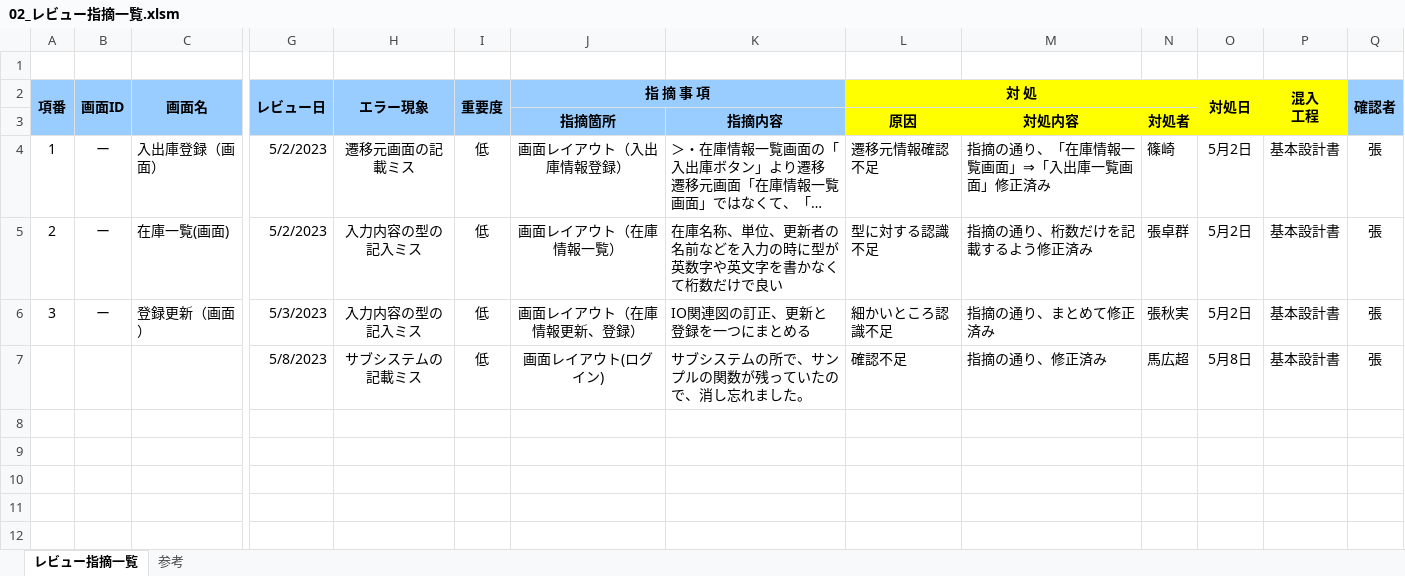
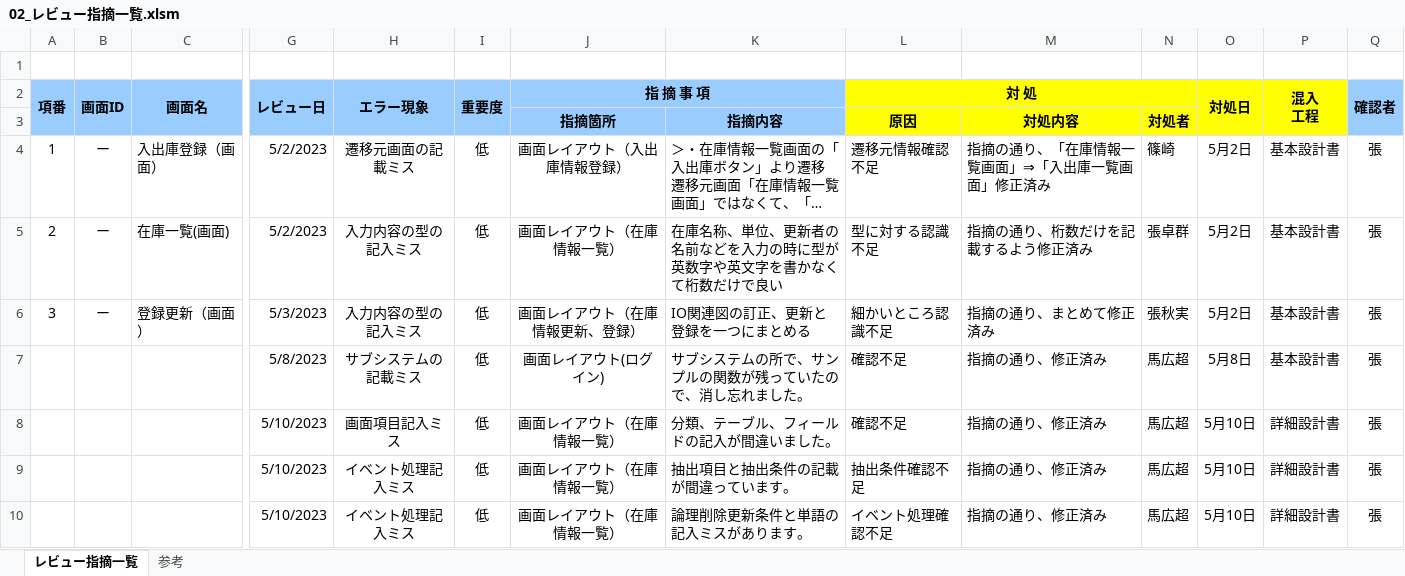
Before and after one commit to nts-ed/2023-05, an Excel workbook: 2023-05/202305/09_品質管理/02_レビュー指摘一覧.xlsm, sheet レビュー指摘一覧, drawn as a sheet; only a part is shown, gaps mark what is left out; long unchanged cells end in …; values as stored, in another font and other column widths than the file's, no borders; rows hold the shown columns only; the diff names each change by its address in the sheet, - before the commit and + after, or states it on an @@ line.

Commit message:
Update 02_レビュー指摘一覧.xlsm

```diff
--- a/2023-05/202305/09_品質管理/02_レビュー指摘一覧.xlsm (sheet レビュー指摘一覧)
+++ b/2023-05/202305/09_品質管理/02_レビュー指摘一覧.xlsm (sheet レビュー指摘一覧)
+row 8:  |  |  | 5/10/2023 | 画面項目記入ミス | 低 | 画面レイアウト（在庫情報一覧） | 分類、テーブル、フィールドの記入が間違いました。 | 確認不足 | 指摘の通り、修正済み | 馬広超 | 5月10日 | 詳細設計書 | 張
+row 9:  |  |  | 5/10/2023 | イベント処理記入ミス | 低 | 画面レイアウト（在庫情報一覧） | 抽出項目と抽出条件の記載が間違っています。 | 抽出条件確認不足 | 指摘の通り、修正済み | 馬広超 | 5月10日 | 詳細設計書 | 張
+row 10:  |  |  | 5/10/2023 | イベント処理記入ミス | 低 | 画面レイアウト（在庫情報一覧） | 論理削除更新条件と単語の記入ミスがあります。 | イベント処理確認不足 | 指摘の通り、修正済み | 馬広超 | 5月10日 | 詳細設計書 | 張
```
